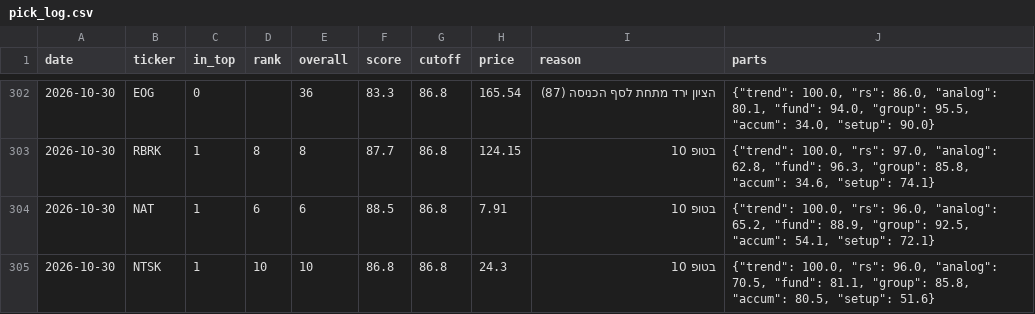
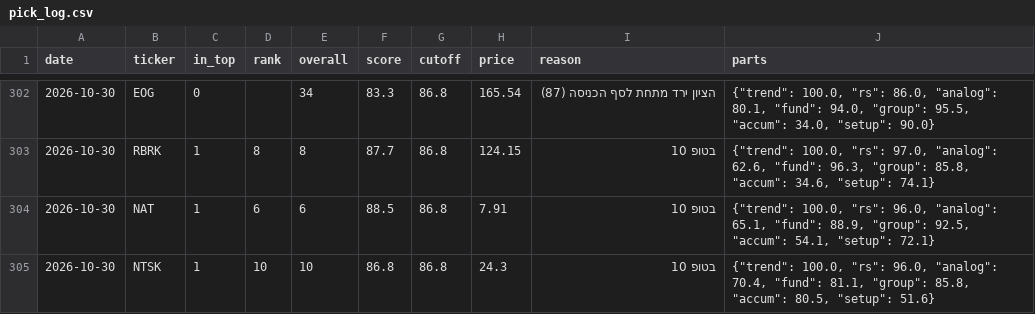
Before and after one commit to OdedAviv1211/stock-radar, a CSV file: data/pick_log.csv, drawn as a sheet; only a part is shown, gaps mark what is left out; the diff covers the shown part only.

```diff
--- a/data/pick_log.csv
+++ b/data/pick_log.csv
@@ -302,4 +302,4 @@ date,ticker,in_top,rank,overall,score,cutoff,price,reason,parts
-2026-10-30,EOG,0,,36,83.3,86.8,165.54,הציון ירד מתחת לסף הכניסה (87),"{""trend"": 100.0, ""rs"": 86.0, ""analog"": 80.1, ""fund"": 94.0, ""group"": 95.5, ""accum"": 34.0, ""setup"": 90.0}"
-2026-10-30,RBRK,1,8,8,87.7,86.8,124.15,בטופ 10,"{""trend"": 100.0, ""rs"": 97.0, ""analog"": 62.8, ""fund"": 96.3, ""group"": 85.8, ""accum"": 34.6, ""setup"": 74.1}"
-2026-10-30,NAT,1,6,6,88.5,86.8,7.91,בטופ 10,"{""trend"": 100.0, ""rs"": 96.0, ""analog"": 65.2, ""fund"": 88.9, ""group"": 92.5, ""accum"": 54.1, ""setup"": 72.1}"
-2026-10-30,NTSK,1,10,10,86.8,86.8,24.3,בטופ 10,"{""trend"": 100.0, ""rs"": 96.0, ""analog"": 70.5, ""fund"": 81.1, ""group"": 85.8, ""accum"": 80.5, ""setup"": 51.6}"
+2026-10-30,EOG,0,,34,83.3,86.8,165.54,הציון ירד מתחת לסף הכניסה (87),"{""trend"": 100.0, ""rs"": 86.0, ""analog"": 80.1, ""fund"": 94.0, ""group"": 95.5, ""accum"": 34.0, ""setup"": 90.0}"
+2026-10-30,RBRK,1,8,8,87.7,86.8,124.15,בטופ 10,"{""trend"": 100.0, ""rs"": 97.0, ""analog"": 62.6, ""fund"": 96.3, ""group"": 85.8, ""accum"": 34.6, ""setup"": 74.1}"
+2026-10-30,NAT,1,6,6,88.5,86.8,7.91,בטופ 10,"{""trend"": 100.0, ""rs"": 96.0, ""analog"": 65.1, ""fund"": 88.9, ""group"": 92.5, ""accum"": 54.1, ""setup"": 72.1}"
+2026-10-30,NTSK,1,10,10,86.8,86.8,24.3,בטופ 10,"{""trend"": 100.0, ""rs"": 96.0, ""analog"": 70.4, ""fund"": 81.1, ""group"": 85.8, ""accum"": 80.5, ""setup"": 51.6}"
```
Also changed, not shown: 30 edited cells elsewhere in this file, data/dips_history.csv, data/paper_log.csv, 7 other files.
